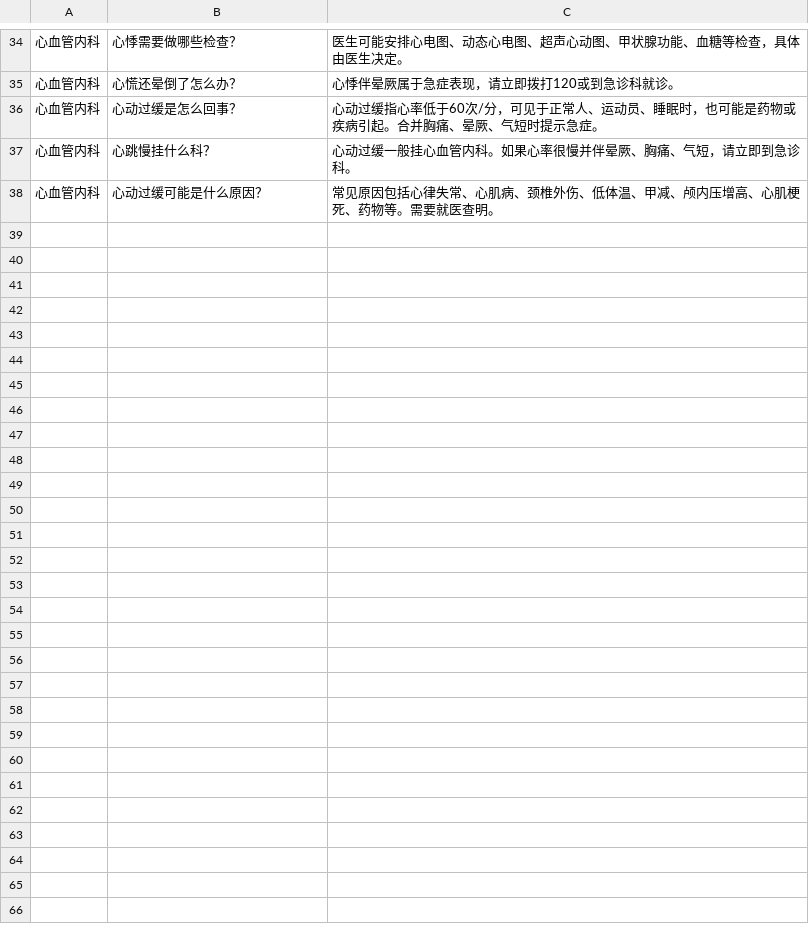
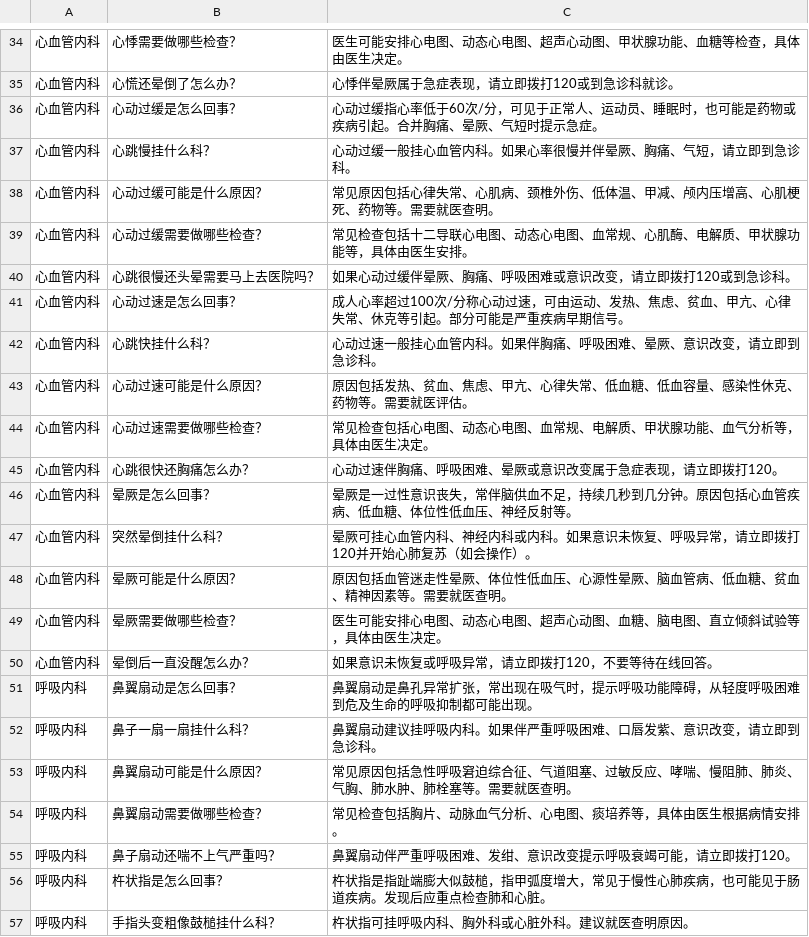
Before and after one commit to neural-nomad-lee/medical-rag-qa, a CSV file: mysql_qa/data/医疗导诊FAQ.csv, drawn as a sheet; only a part is shown, gaps mark what is left out.

Commit message:
重构 医疗导诊FAQ 的边界条件

```diff
--- a/mysql_qa/data/医疗导诊FAQ.csv
+++ b/mysql_qa/data/医疗导诊FAQ.csv
@@ -38 +38,20 @@
 心血管内科,心动过缓可能是什么原因？,常见原因包括心律失常、心肌病、颈椎外伤、低体温、甲减、颅内压增高、心肌梗死、药物等。需要就医查明。
+心血管内科,心动过缓需要做哪些检查？,常见检查包括十二导联心电图、动态心电图、血常规、心肌酶、电解质、甲状腺功能等，具体由医生安排。
+心血管内科,心跳很慢还头晕需要马上去医院吗？,如果心动过缓伴晕厥、胸痛、呼吸困难或意识改变，请立即拨打120或到急诊科。
+心血管内科,心动过速是怎么回事？,成人心率超过100次/分称心动过速，可由运动、发热、焦虑、贫血、甲亢、心律失常、休克等引起。部分可能是严重疾病早期信号。
+心血管内科,心跳快挂什么科？,心动过速一般挂心血管内科。如果伴胸痛、呼吸困难、晕厥、意识改变，请立即到急诊科。
+心血管内科,心动过速可能是什么原因？,原因包括发热、贫血、焦虑、甲亢、心律失常、低血糖、低血容量、感染性休克、药物等。需要就医评估。
+心血管内科,心动过速需要做哪些检查？,常见检查包括心电图、动态心电图、血常规、电解质、甲状腺功能、血气分析等，具体由医生决定。
+心血管内科,心跳很快还胸痛怎么办？,心动过速伴胸痛、呼吸困难、晕厥或意识改变属于急症表现，请立即拨打120。
+心血管内科,晕厥是怎么回事？,晕厥是一过性意识丧失，常伴脑供血不足，持续几秒到几分钟。原因包括心血管疾病、低血糖、体位性低血压、神经反射等。
+心血管内科,突然晕倒挂什么科？,晕厥可挂心血管内科、神经内科或内科。如果意识未恢复、呼吸异常，请立即拨打120并开始心肺复苏（如会操作）。
+心血管内科,晕厥可能是什么原因？,原因包括血管迷走性晕厥、体位性低血压、心源性晕厥、脑血管病、低血糖、贫血、精神因素等。需要就医查明。
+心血管内科,晕厥需要做哪些检查？,医生可能安排心电图、动态心电图、超声心动图、血糖、脑电图、直立倾斜试验等，具体由医生决定。
+心血管内科,晕倒后一直没醒怎么办？,如果意识未恢复或呼吸异常，请立即拨打120，不要等待在线回答。
+呼吸内科,鼻翼扇动是怎么回事？,鼻翼扇动是鼻孔异常扩张，常出现在吸气时，提示呼吸功能障碍，从轻度呼吸困难到危及生命的呼吸抑制都可能出现。
+呼吸内科,鼻子一扇一扇挂什么科？,鼻翼扇动建议挂呼吸内科。如果伴严重呼吸困难、口唇发紫、意识改变，请立即到急诊科。
+呼吸内科,鼻翼扇动可能是什么原因？,常见原因包括急性呼吸窘迫综合征、气道阻塞、过敏反应、哮喘、慢阻肺、肺炎、气胸、肺水肿、肺栓塞等。需要就医查明。
+呼吸内科,鼻翼扇动需要做哪些检查？,常见检查包括胸片、动脉血气分析、心电图、痰培养等，具体由医生根据病情安排。
+呼吸内科,鼻子扇动还喘不上气严重吗？,鼻翼扇动伴严重呼吸困难、发绀、意识改变提示呼吸衰竭可能，请立即拨打120。
+呼吸内科,杵状指是怎么回事？,杵状指是指趾端膨大似鼓槌，指甲弧度增大，常见于慢性心肺疾病，也可能见于肠道疾病。发现后应重点检查肺和心脏。
+呼吸内科,手指头变粗像鼓槌挂什么科？,杵状指可挂呼吸内科、胸外科或心脏外科。建议就医查明原因。
```
